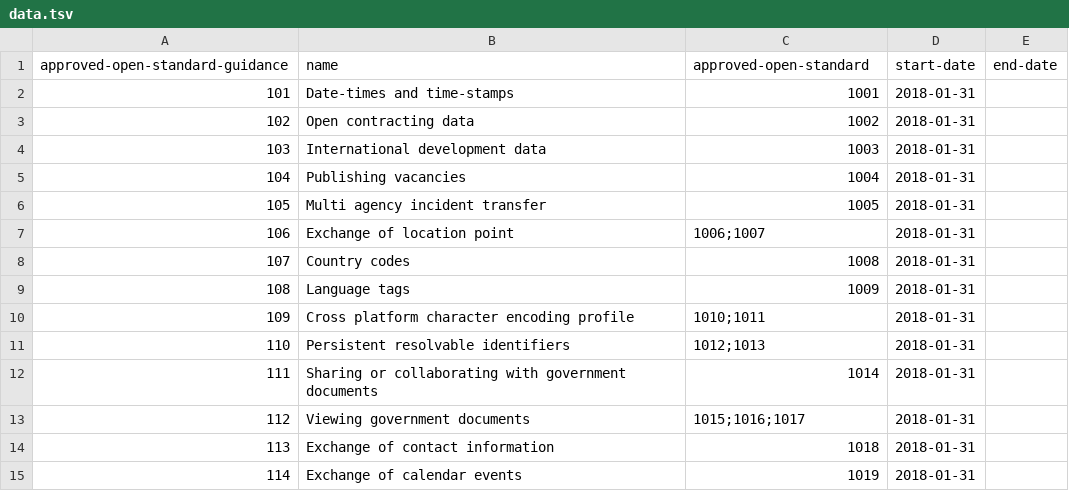
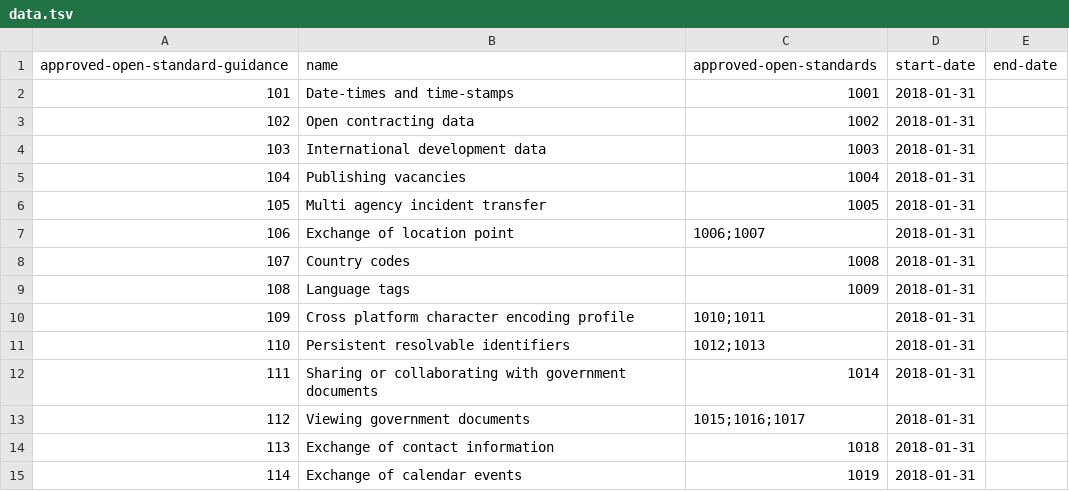
Before and after one commit to openregister/approved-open-standard-guidance, a TSV file: data/approved-open-standard-guidance/data.tsv, drawn as a sheet.

Commit message:
changed approved open standard to approved open standards in the guidance register to allow many to one links

```diff
--- a/data/approved-open-standard-guidance/data.tsv
+++ b/data/approved-open-standard-guidance/data.tsv
@@ -1,2 +1,2 @@
-approved-open-standard-guidance	name	approved-open-standard	start-date	end-date
+approved-open-standard-guidance	name	approved-open-standards	start-date	end-date
 101	Date-times and time-stamps	1001	2018-01-31	
```
